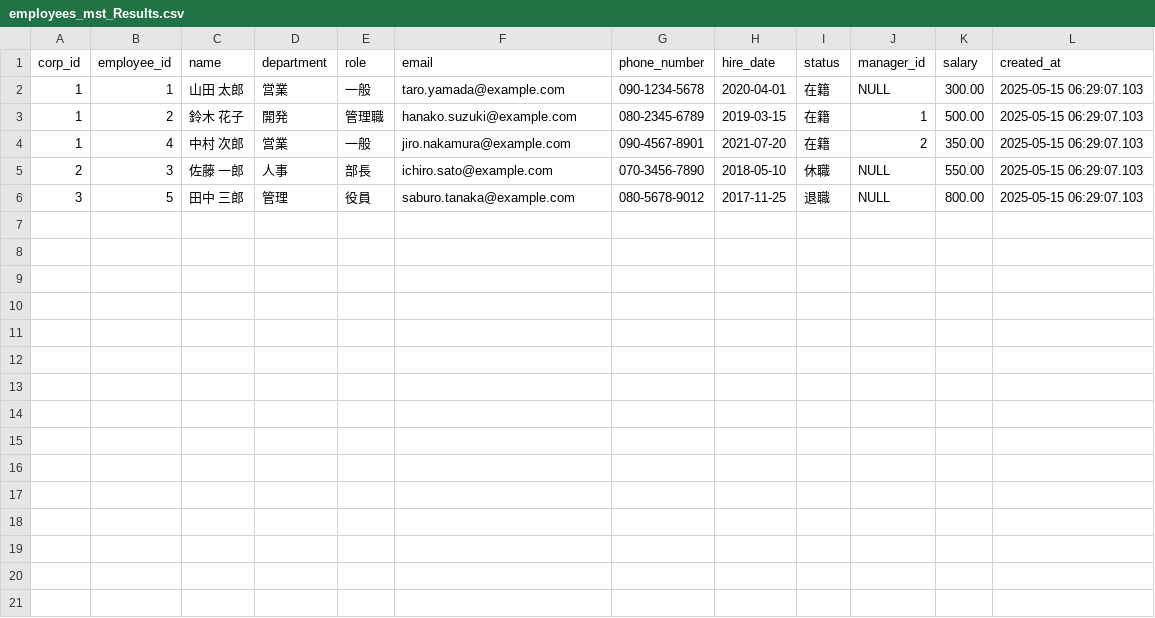
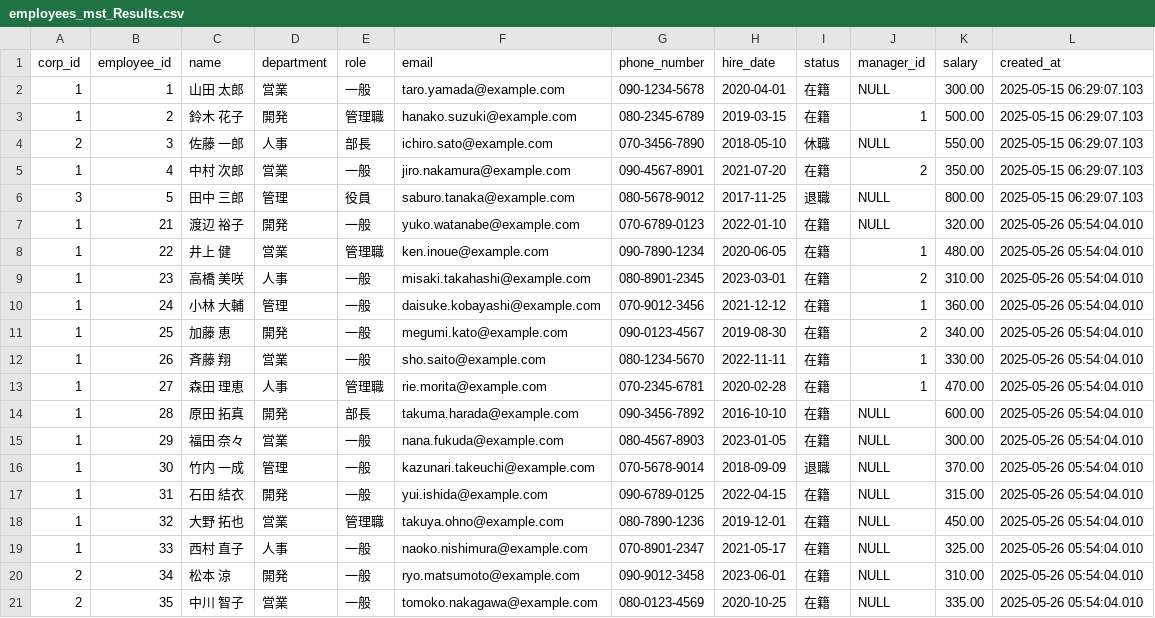
Before and after one commit to A22cat/query-chatdb-azure, a CSV file: data/DB/csv/employees_mst_Results.csv, drawn as a sheet.

Commit message:
csvファイル更新

```diff
--- a/data/DB/csv/employees_mst_Results.csv
+++ b/data/DB/csv/employees_mst_Results.csv
@@ -3,4 +3,19 @@ corp_id,employee_id,name,department,role,email,phone_number,hire_date,status,man
 1,2,鈴木 花子,開発,管理職,hanako.suzuki@example.com,080-2345-6789,2019-03-15,在籍,1,500.00,2025-05-15 06:29:07.103
+2,3,佐藤 一郎,人事,部長,ichiro.sato@example.com,070-3456-7890,2018-05-10,休職,NULL,550.00,2025-05-15 06:29:07.103
 1,4,中村 次郎,営業,一般,jiro.nakamura@example.com,090-4567-8901,2021-07-20,在籍,2,350.00,2025-05-15 06:29:07.103
-2,3,佐藤 一郎,人事,部長,ichiro.sato@example.com,070-3456-7890,2018-05-10,休職,NULL,550.00,2025-05-15 06:29:07.103
 3,5,田中 三郎,管理,役員,saburo.tanaka@example.com,080-5678-9012,2017-11-25,退職,NULL,800.00,2025-05-15 06:29:07.103
+1,21,渡辺 裕子,開発,一般,yuko.watanabe@example.com,070-6789-0123,2022-01-10,在籍,NULL,320.00,2025-05-26 05:54:04.010
+1,22,井上 健,営業,管理職,ken.inoue@example.com,090-7890-1234,2020-06-05,在籍,1,480.00,2025-05-26 05:54:04.010
+1,23,高橋 美咲,人事,一般,misaki.takahashi@example.com,080-8901-2345,2023-03-01,在籍,2,310.00,2025-05-26 05:54:04.010
+1,24,小林 大輔,管理,一般,daisuke.kobayashi@example.com,070-9012-3456,2021-12-12,在籍,1,360.00,2025-05-26 05:54:04.010
+1,25,加藤 恵,開発,一般,megumi.kato@example.com,090-0123-4567,2019-08-30,在籍,2,340.00,2025-05-26 05:54:04.010
+1,26,斉藤 翔,営業,一般,sho.saito@example.com,080-1234-5670,2022-11-11,在籍,1,330.00,2025-05-26 05:54:04.010
+1,27,森田 理恵,人事,管理職,rie.morita@example.com,070-2345-6781,2020-02-28,在籍,1,470.00,2025-05-26 05:54:04.010
+1,28,原田 拓真,開発,部長,takuma.harada@example.com,090-3456-7892,2016-10-10,在籍,NULL,600.00,2025-05-26 05:54:04.010
+1,29,福田 奈々,営業,一般,nana.fukuda@example.com,080-4567-8903,2023-01-05,在籍,NULL,300.00,2025-05-26 05:54:04.010
+1,30,竹内 一成,管理,一般,kazunari.takeuchi@example.com,070-5678-9014,2018-09-09,退職,NULL,370.00,2025-05-26 05:54:04.010
+1,31,石田 結衣,開発,一般,yui.ishida@example.com,090-6789-0125,2022-04-15,在籍,NULL,315.00,2025-05-26 05:54:04.010
+1,32,大野 拓也,営業,管理職,takuya.ohno@example.com,080-7890-1236,2019-12-01,在籍,NULL,450.00,2025-05-26 05:54:04.010
+1,33,西村 直子,人事,一般,naoko.nishimura@example.com,070-8901-2347,2021-05-17,在籍,NULL,325.00,2025-05-26 05:54:04.010
+2,34,松本 涼,開発,一般,ryo.matsumoto@example.com,090-9012-3458,2023-06-01,在籍,NULL,310.00,2025-05-26 05:54:04.010
+2,35,中川 智子,営業,一般,tomoko.nakagawa@example.com,080-0123-4569,2020-10-25,在籍,NULL,335.00,2025-05-26 05:54:04.010
```
